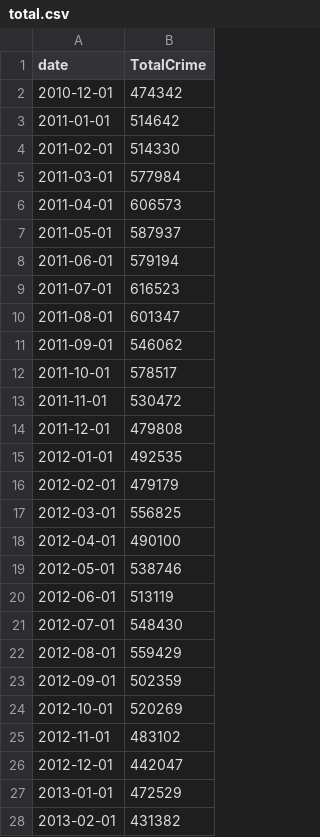
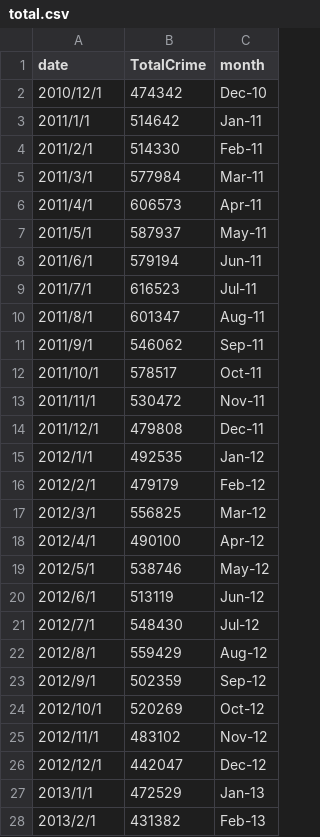
Before and after one commit to tjbwyk/infovis, a CSV file: timeline/total.csv, drawn as a sheet; only a part is shown; the diff covers the shown part only; the diff names each change by its address in the sheet, - before the commit and + after, or states it on an @@ line.

Commit message:
fake color, shit-like coding timeline change

```diff
--- a/timeline/total.csv
+++ b/timeline/total.csv
+column C (month), rows 2-28: Dec-10 | Jan-11 | Feb-11 | Mar-11 | Apr-11 | May-11 | Jun-11 | Jul-11 | Aug-11 | Sep-11 | Oct-11 | Nov-11 | Dec-11 | Jan-12 | Feb-12 | Mar-12 | Apr-12 | May-12 | Jun-12 | Jul-12 | Aug-12 | Sep-12 | Oct-12 | Nov-12 | Dec-12 | Jan-13 | Feb-13
-A2 (date): 2010-12-01
+A2 (date): 2010/12/1
-A3 (date): 2011-01-01
+A3 (date): 2011/1/1
-A4 (date): 2011-02-01
+A4 (date): 2011/2/1
-A5 (date): 2011-03-01
+A5 (date): 2011/3/1
-A6 (date): 2011-04-01
+A6 (date): 2011/4/1
-A7 (date): 2011-05-01
+A7 (date): 2011/5/1
-A8 (date): 2011-06-01
+A8 (date): 2011/6/1
-A9 (date): 2011-07-01
+A9 (date): 2011/7/1
-A10 (date): 2011-08-01
+A10 (date): 2011/8/1
-A11 (date): 2011-09-01
+A11 (date): 2011/9/1
-A12 (date): 2011-10-01
+A12 (date): 2011/10/1
-A13 (date): 2011-11-01
+A13 (date): 2011/11/1
-A14 (date): 2011-12-01
+A14 (date): 2011/12/1
-A15 (date): 2012-01-01
+A15 (date): 2012/1/1
-A16 (date): 2012-02-01
+A16 (date): 2012/2/1
-A17 (date): 2012-03-01
+A17 (date): 2012/3/1
-A18 (date): 2012-04-01
+A18 (date): 2012/4/1
-A19 (date): 2012-05-01
+A19 (date): 2012/5/1
-A20 (date): 2012-06-01
+A20 (date): 2012/6/1
-A21 (date): 2012-07-01
+A21 (date): 2012/7/1
-A22 (date): 2012-08-01
+A22 (date): 2012/8/1
-A23 (date): 2012-09-01
+A23 (date): 2012/9/1
-A24 (date): 2012-10-01
+A24 (date): 2012/10/1
-A25 (date): 2012-11-01
+A25 (date): 2012/11/1
-A26 (date): 2012-12-01
+A26 (date): 2012/12/1
-A27 (date): 2013-01-01
+A27 (date): 2013/1/1
-A28 (date): 2013-02-01
+A28 (date): 2013/2/1
```
Also changed, not shown: 10 edited cells elsewhere in this file, 4 other files.
